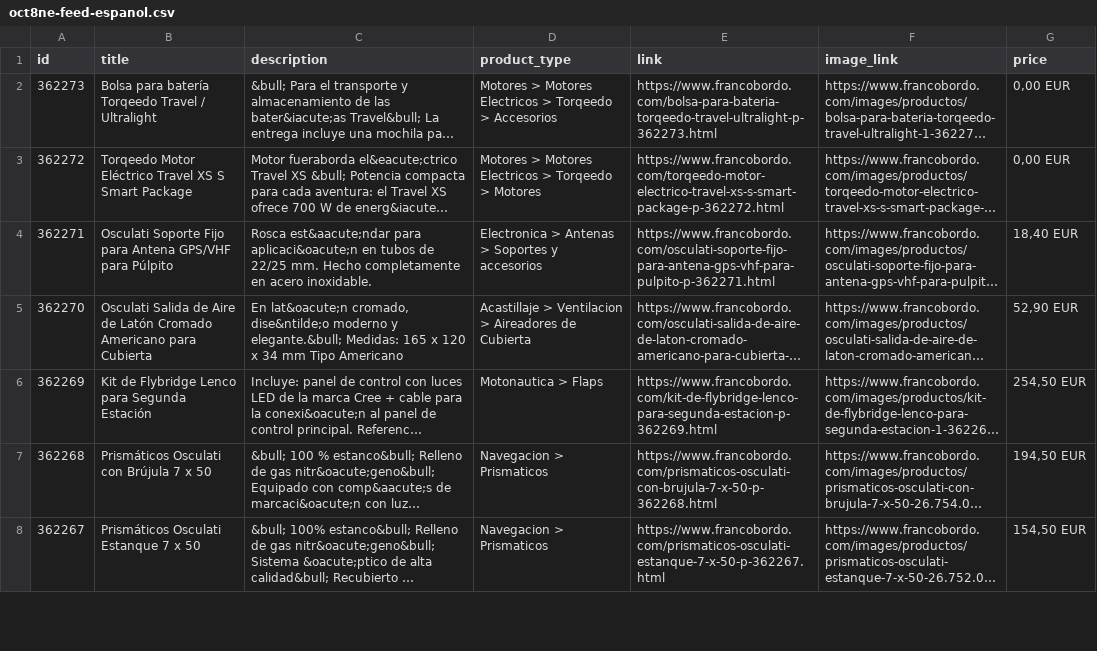
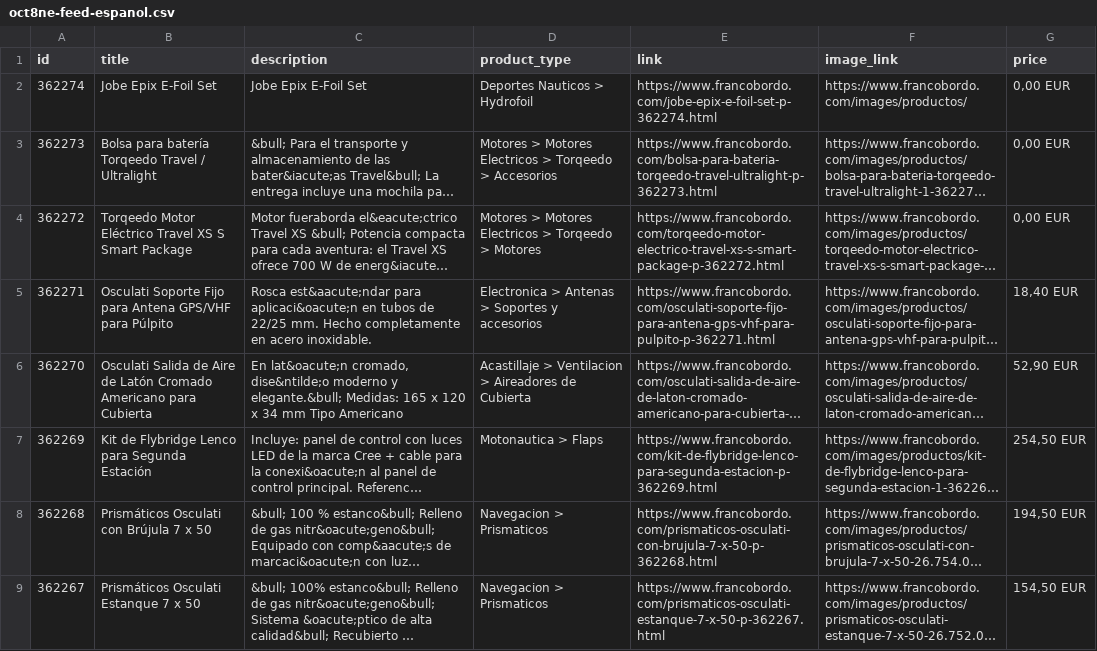
Before and after one commit to Capitanpaco2004/francobordo-web, a CSV file: feeds/oct8ne-feed-espanol.csv, drawn as a sheet; only a part is shown; long unchanged cells end in …; the diff covers the shown part only; the diff names each change by its address in the sheet, - before the commit and + after, or states it on an @@ line.

```diff
--- a/feeds/oct8ne-feed-espanol.csv
+++ b/feeds/oct8ne-feed-espanol.csv
+row 2: 362274 | Jobe Epix E-Foil Set | Jobe Epix E-Foil Set | Deportes Nauticos > Hydrofoil | https://www.francobordo.com/jobe-epix-e-foil-set-p-362274.html | https://www.francobordo.com/images/productos/ | 0,00 EUR
```
Also changed, not shown: 1 removed row elsewhere in this file, feeds/oct8ne-feed-english.csv, 32 other files.
